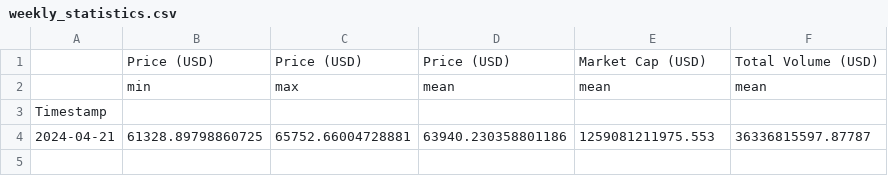
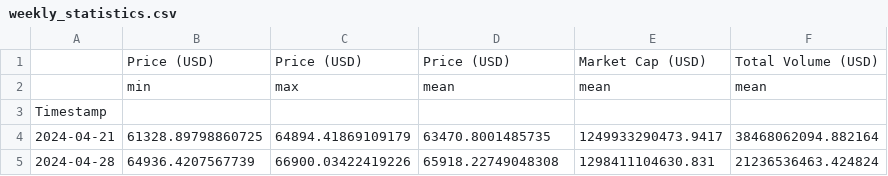
Before and after one commit to giladAlboher/pandas_-project, a CSV file: data/weekly_statistics.csv, drawn as a sheet.

```diff
--- a/data/weekly_statistics.csv
+++ b/data/weekly_statistics.csv
@@ -3,2 +3,3 @@
 Timestamp,,,,,
-2024-04-21,61328.89798860725,65752.66004728881,63940.230358801186,1259081211975.553,36336815597.87787
+2024-04-21,61328.89798860725,64894.41869109179,63470.8001485735,1249933290473.9417,38468062094.882164
+2024-04-28,64936.4207567739,66900.03422419226,65918.22749048308,1298411104630.831,21236536463.424824
```
Also changed, not shown: data/bitcoin_prices_week.csv, 1 other file.
